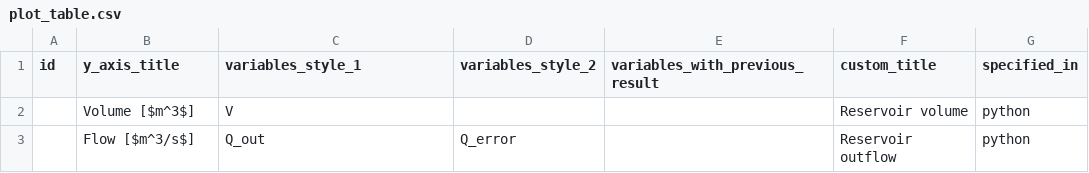
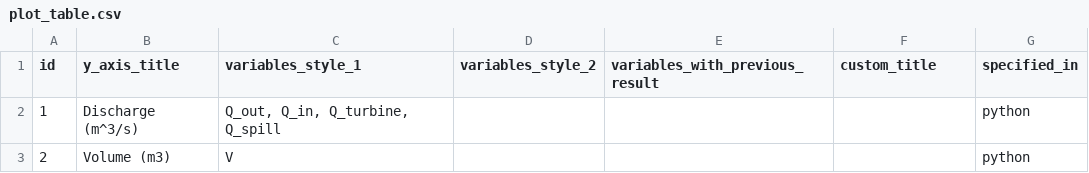
Before and after one commit to Deltares/rtc-tools-simulation, a CSV file: examples/set_q/input/plot_table.csv, drawn as a sheet.

Commit message:
Add small plot_table.csv adjust

```diff
--- a/examples/set_q/input/plot_table.csv
+++ b/examples/set_q/input/plot_table.csv
@@ -1,3 +1,3 @@
 id,y_axis_title,variables_style_1,variables_style_2,variables_with_previous_result,custom_title,specified_in
-,Volume [$m^3$],"V",,,Reservoir volume,python
-,Flow [$m^3/s$],"Q_out","Q_error",,Reservoir outflow,python
+1,"Discharge (m^3/s)","Q_out, Q_in, Q_turbine, Q_spill",,,,python
+2,"Volume (m3)","V",,,,python
```
